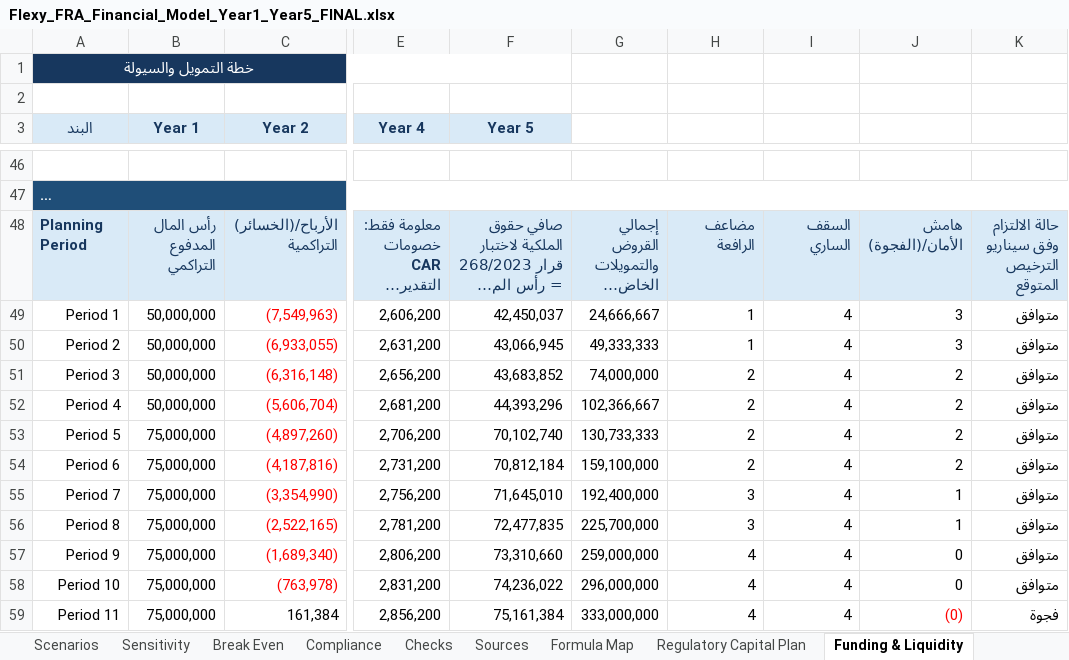
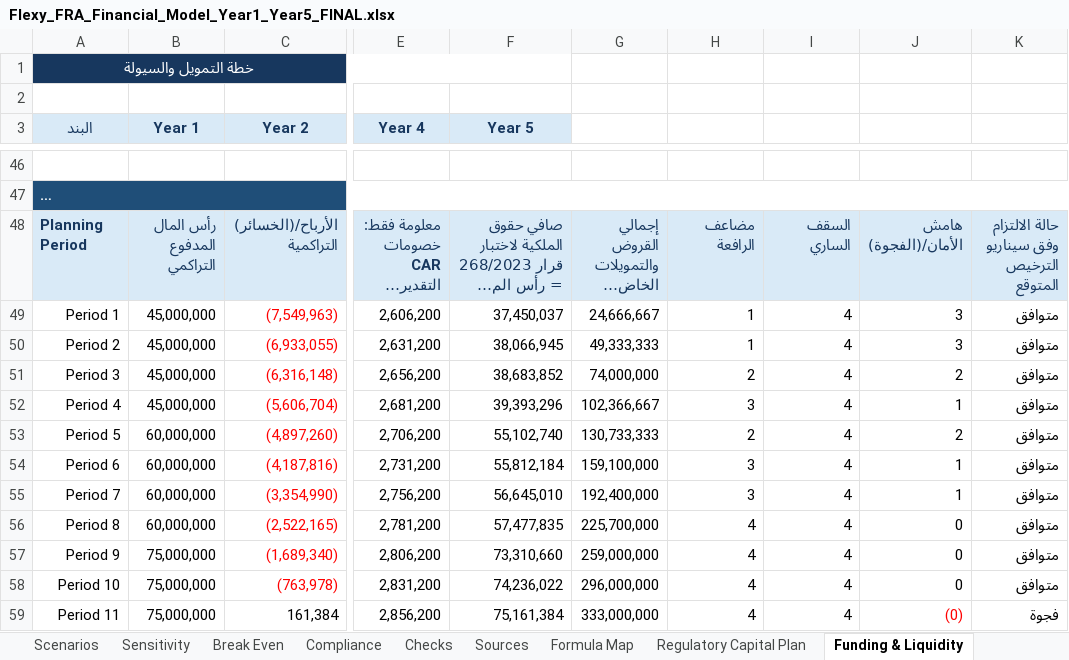
Before and after one commit to Safeyeldin995/Famy, an Excel workbook: deliverables/flexy-fra-financial-model/Flexy_FRA_Financial_Model_Year1_Year5_FINAL.xlsx, sheet Funding & Liquidity, drawn as a sheet; only a part is shown, gaps mark what is left out; long unchanged cells end in …; values as stored, in another font and other column widths than the file's, no borders; the diff names each change by its address in the sheet, - before the commit and + after, or states it on an @@ line.

```diff
--- a/deliverables/flexy-fra-financial-model/Flexy_FRA_Financial_Model_Year1_Year5_FINAL.xlsx (sheet Funding & Liquidity)
+++ b/deliverables/flexy-fra-financial-model/Flexy_FRA_Financial_Model_Year1_Year5_FINAL.xlsx (sheet Funding & Liquidity)
-B49:B52 (Year 1): 50,000,000
+B49:B52 (Year 1): 45,000,000
-F49 (Year 5): 42,450,037
+F49 (Year 5): 37,450,037
-F50 (Year 5): 43,066,945
+F50 (Year 5): 38,066,945
-F51 (Year 5): 43,683,852
+F51 (Year 5): 38,683,852
-F52 (Year 5): 44,393,296
+F52 (Year 5): 39,393,296
-H52: 2
+H52: 3
-J52: 2
+J52: 1
-B53:B56 (Year 1): 75,000,000
+B53:B56 (Year 1): 60,000,000
-F53 (Year 5): 70,102,740
+F53 (Year 5): 55,102,740
-F54 (Year 5): 70,812,184
+F54 (Year 5): 55,812,184
-H54: 2
+H54: 3
-J54: 2
+J54: 1
-F55 (Year 5): 71,645,010
+F55 (Year 5): 56,645,010
-F56 (Year 5): 72,477,835
+F56 (Year 5): 57,477,835
-H56: 3
+H56: 4
-J56: 1
+J56: 0
```
Also changed, not shown: sheet Monthly Model, sheet Capital, sheet رد الملاحظات, sheet Assumptions, sheet Sources, sheet Regulatory Data Requirements, 1 more sheet.
